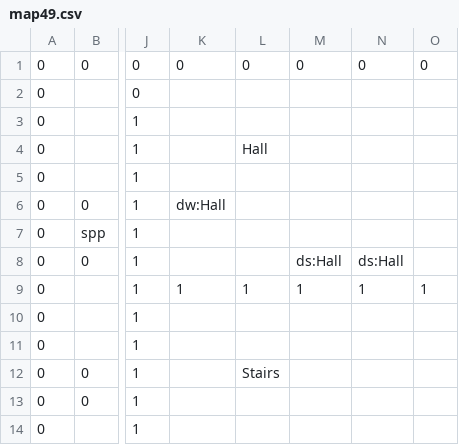
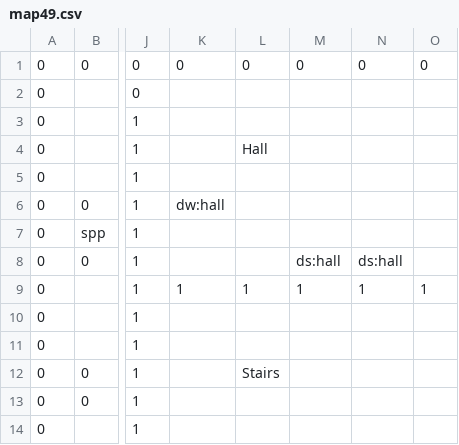
Before and after one commit to jjhale/clue, a CSV file: clue/map49.csv, drawn as a sheet; only a part is shown, gaps mark what is left out; the diff names each change by its address in the sheet, - before the commit and + after, or states it on an @@ line.

```diff
--- a/clue/map49.csv
+++ b/clue/map49.csv
-K6: dw:Hall
+K6: dw:hall
-M8: ds:Hall
+M8: ds:hall
-N8: ds:Hall
+N8: ds:hall
```
Also changed, not shown: 8 other files.
